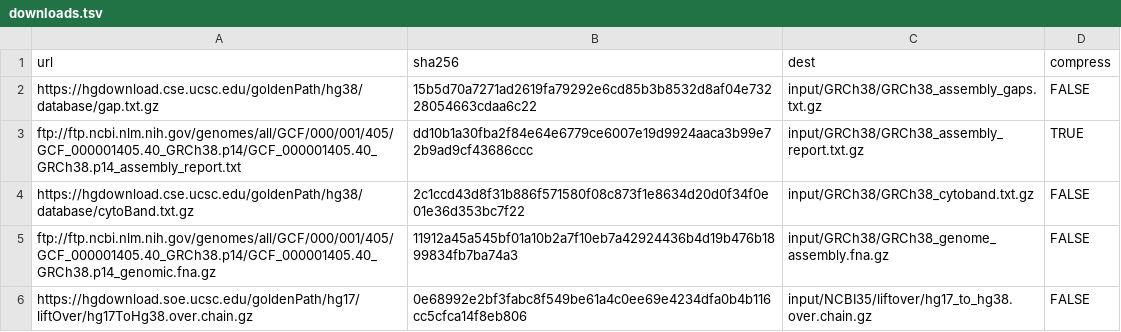
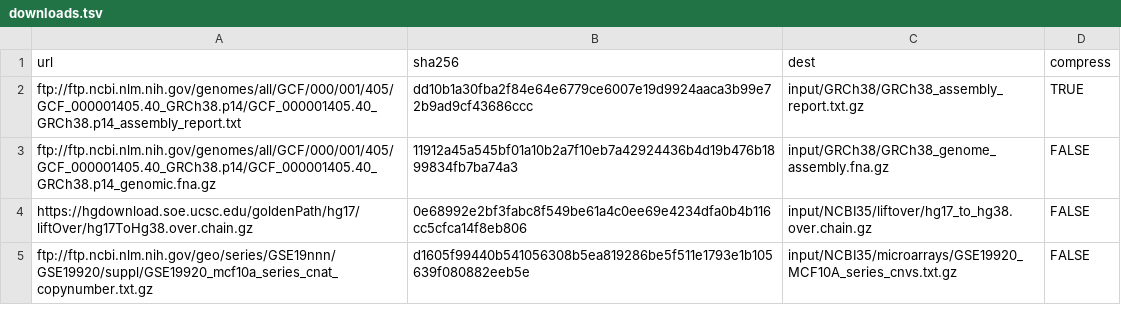
Before and after one commit to paulsengroup/2022-mcf10a-cancer-progression, a TSV file: data/downloads.tsv, drawn as a sheet; only a part is shown; the shorter side is filled out with more unchanged rows.

```diff
--- a/data/downloads.tsv
+++ b/data/downloads.tsv
@@ -1,5 +1,3 @@
 url	sha256	dest	compress
-https://hgdownload.cse.ucsc.edu/goldenPath/hg38/database/gap.txt.gz	15b5d70a7271ad2619fa79292e6cd85b3b8532d8af04e73228054663cdaa6c22	input/GRCh38/GRCh38_assembly_gaps.txt.gz	FALSE
 ftp://ftp.ncbi.nlm.nih.gov/genomes/all/GCF/000/001/405/GCF_000001405.40_GRCh38.p14/GCF_000001405.40_GRCh38.p14_assembly_report.txt	dd10b1a30fba2f84e64e6779ce6007e19d9924aaca3b99e72b9ad9cf43686ccc	input/GRCh38/GRCh38_assembly_report.txt.gz	TRUE
-https://hgdownload.cse.ucsc.edu/goldenPath/hg38/database/cytoBand.txt.gz	2c1ccd43d8f31b886f571580f08c873f1e8634d20d0f34f0e01e36d353bc7f22	input/GRCh38/GRCh38_cytoband.txt.gz	FALSE
 ftp://ftp.ncbi.nlm.nih.gov/genomes/all/GCF/000/001/405/GCF_000001405.40_GRCh38.p14/GCF_000001405.40_GRCh38.p14_genomic.fna.gz	11912a45a545bf01a10b2a7f10eb7a42924436b4d19b476b1899834fb7ba74a3	input/GRCh38/GRCh38_genome_assembly.fna.gz	FALSE
```
Also changed, not shown: 6 other files.
